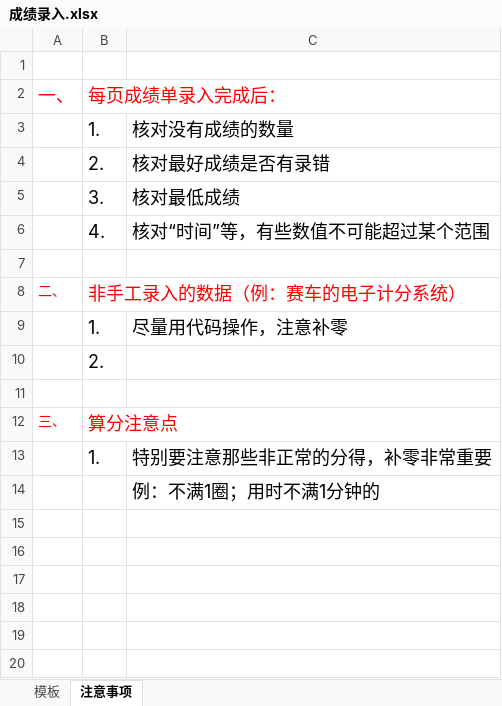
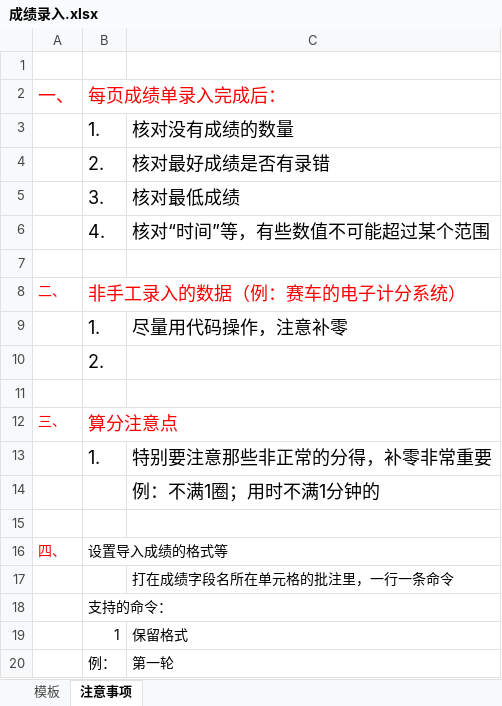
Before and after one commit to ksgujie/MatchScores_2.0, an Excel workbook: 通用模板/成绩录入.xlsx, sheet 注意事项, drawn as a sheet; values as stored, in another font and other column widths than the file's, no borders; the diff names each change by its address in the sheet, - before the commit and + after, or states it on an @@ line.

```diff
--- a/通用模板/成绩录入.xlsx (sheet 注意事项)
+++ b/通用模板/成绩录入.xlsx (sheet 注意事项)
+row 15: (empty)
+row 16: 四、 | 设置导入成绩的格式等
+row 17:  |  | 打在成绩字段名所在单元格的批注里，一行一条命令
+row 18:  | 支持的命令：
+row 19:  | 1 | 保留格式
+row 20:  | 例： | 第一轮
```
Also changed, not shown: 2016昆山实践操作/导入/自定义导入.xlsx, 2016昆山实践操作/成绩录入.xlsx, 7 other files.
